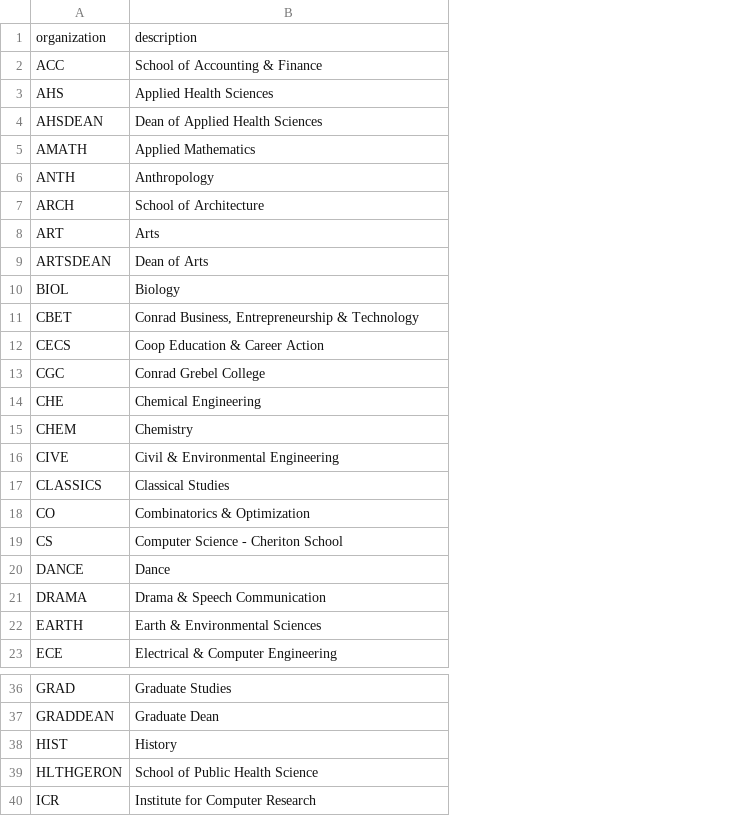
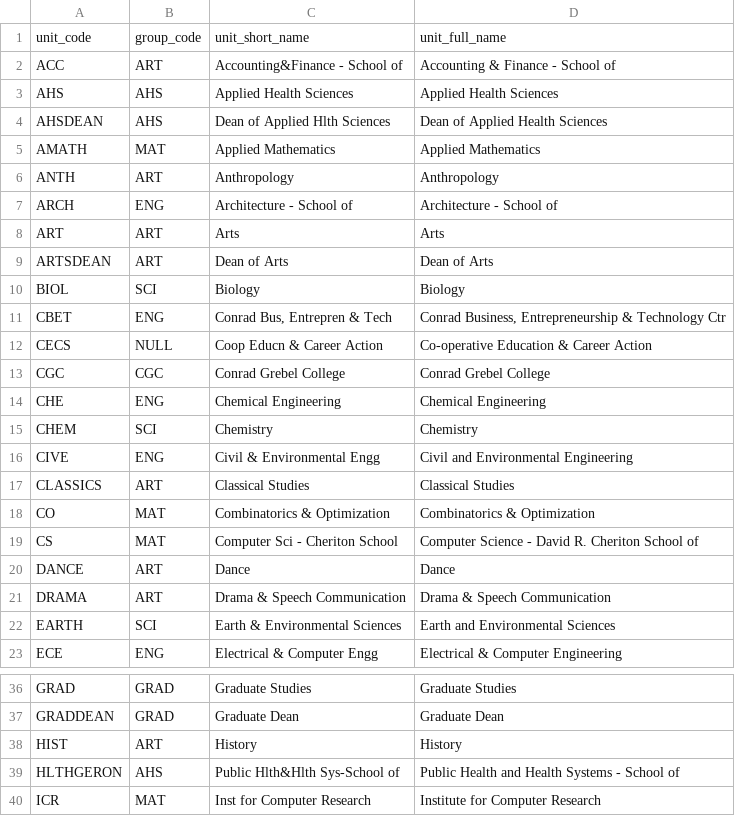
Before and after one commit to uWaterloo/Datasets, a CSV file: Quest/AcademicOrganizations.csv, drawn as a sheet; only a part is shown, gaps mark what is left out; removed rows and columns are numbered as before the commit, all else as after; the diff covers the shown part only; the diff names each change by its address in the sheet, - before the commit and + after, or states it on an @@ line.

Commit message:
Added group information to academic organizations

```diff
--- a/Quest/AcademicOrganizations.csv
+++ b/Quest/AcademicOrganizations.csv
+column B, rows 2-23: ART | AHS | AHS | MAT | ART | ENG | ART | ART | SCI | ENG | NULL | CGC | ENG | SCI | ENG | ART | MAT | MAT | ART | ART | SCI | ENG; rows 36-40: GRAD | GRAD | ART | AHS | MAT
+column C, rows 2-23: Accounting&Finance - School of | Applied Health Sciences | Dean of Applied Hlth Sciences | Applied Mathematics | Anthropology | Architecture - School of | Arts | Dean of Arts | Biology | Conrad Bus, Entrepren & Tech | Coop Educn & Career Action | Conrad Grebel College | Chemical Engineering | Chemistry | Civil & Environmental Engg | Classical Studies | Combinatorics & Optimization | Computer Sci - Cheriton School | Dance | Drama & Speech Communication | Earth & Environmental Sciences | Electrical & Computer Engg; rows 36-40: Graduate Studies | Graduate Dean | History | Public Hlth&Hlth Sys-School of | Inst for Computer Research
-row 1: organization | description
+row 1: unit_code | group_code | unit_short_name | unit_full_name
-D2: School of Accounting & Finance
+D2: Accounting & Finance - School of
-D7: School of Architecture
+D7: Architecture - School of
-D11: …& Technology
+D11: …& Technology Ctr
-D12: Coop Education & Career Action
+D12: Co-operative Education & Career Action
-D16: Civil & Environmental Engineering
+D16: Civil and Environmental Engineering
-D19: Computer Science - Cheriton School
+D19: Computer Science - David R. Cheriton School of
-D22: Earth & Environmental Sciences
+D22: Earth and Environmental Sciences
-D39: School of Public Health Science
+D39: Public Health and Health Systems - School of
```
Also changed, not shown: 7 edited cells elsewhere in this file.
